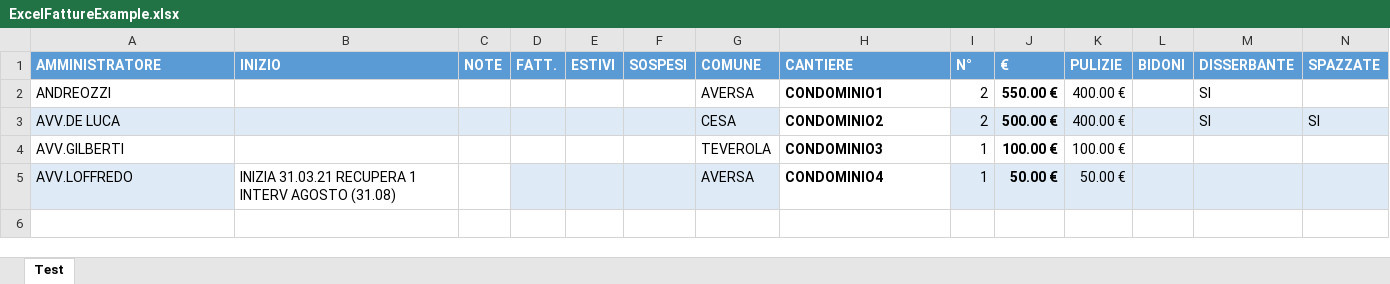
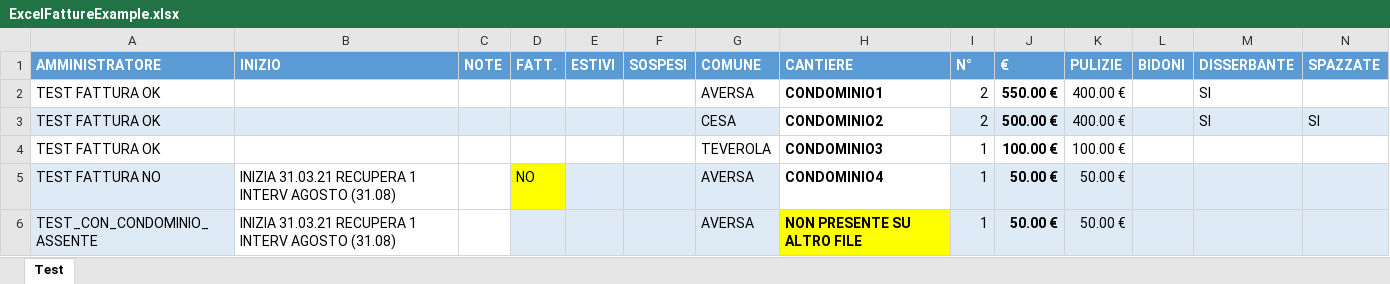
Before and after one commit to tompiro92/generate_ricevuta, an Excel workbook: ExcelFattureExample.xlsx, sheet Test, drawn as a sheet; only a part is shown; values as stored, in another font and other column widths than the file's, no borders; rows hold the shown columns only; the diff names each change by its address in the sheet, - before the commit and + after, or states it on an @@ line.

```diff
--- a/ExcelFattureExample.xlsx (sheet Test)
+++ b/ExcelFattureExample.xlsx (sheet Test)
-A2 (AMMINISTRATORE): ANDREOZZI
+A2 (AMMINISTRATORE): TEST FATTURA OK
-A3 (AMMINISTRATORE): AVV.DE LUCA
+A3 (AMMINISTRATORE): TEST FATTURA OK
-A4 (AMMINISTRATORE): AVV.GILBERTI
+A4 (AMMINISTRATORE): TEST FATTURA OK
-A5 (AMMINISTRATORE): AVV.LOFFREDO
+A5 (AMMINISTRATORE): TEST FATTURA NO
-D5 (FATT.): (empty)
+D5 (FATT.): NO
-D5 fill: #DEEBF7
+D5 fill: #FFFF00
+row 6: TEST_CON_CONDOMINIO_ASSENTE | INIZIA 31.03.21 RECUPERA 1 INTERV AGOSTO (31.08) |  |  |  |  | AVERSA | NON PRESENTE SU ALTRO FILE | 1 | 50.00 € | 50.00 €
```
Also changed, not shown: ExcelClientiAnagraficaExample.xlsx, 10 other files.
